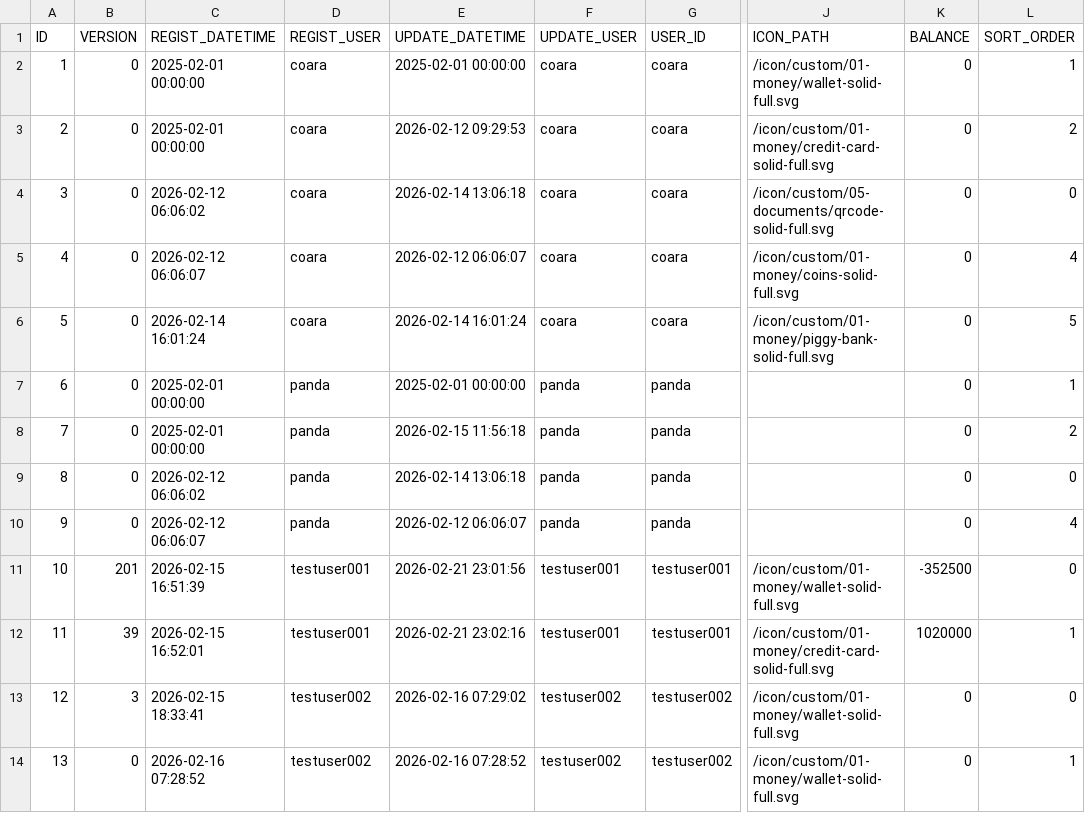
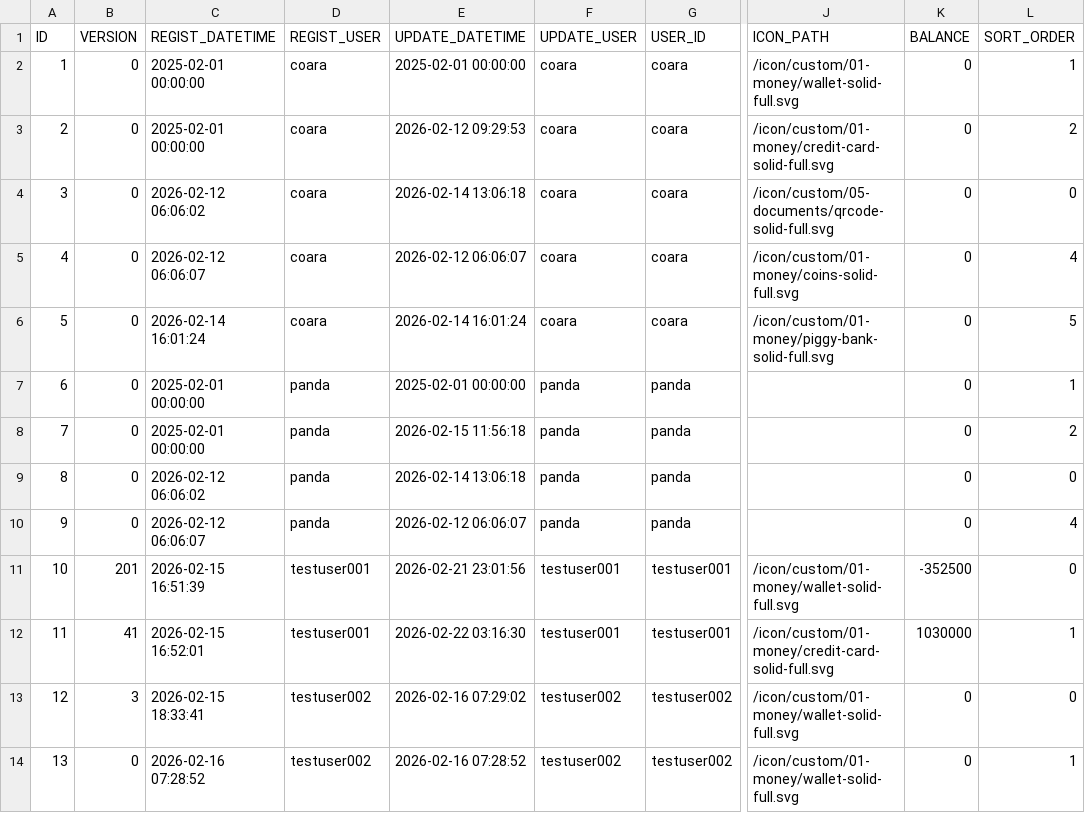
Before and after one commit to ProGTST/LifePlanApp, a CSV file: public/data/ACCOUNT.csv, drawn as a sheet; only a part is shown, gaps mark what is left out; the diff names each change by its address in the sheet, - before the commit and + after, or states it on an @@ line.

```diff
--- a/public/data/ACCOUNT.csv
+++ b/public/data/ACCOUNT.csv
-B12 (VERSION): 39
+B12 (VERSION): 41
-E12 (UPDATE_DATETIME): 2026-02-21 23:02:16
+E12 (UPDATE_DATETIME): 2026-02-22 03:16:30
-K12 (BALANCE): 1020000
+K12 (BALANCE): 1030000
```
Also changed, not shown: public/data/ACCOUNT_HISTORY.csv, public/data/TRANSACTION.csv, 6 other files.
